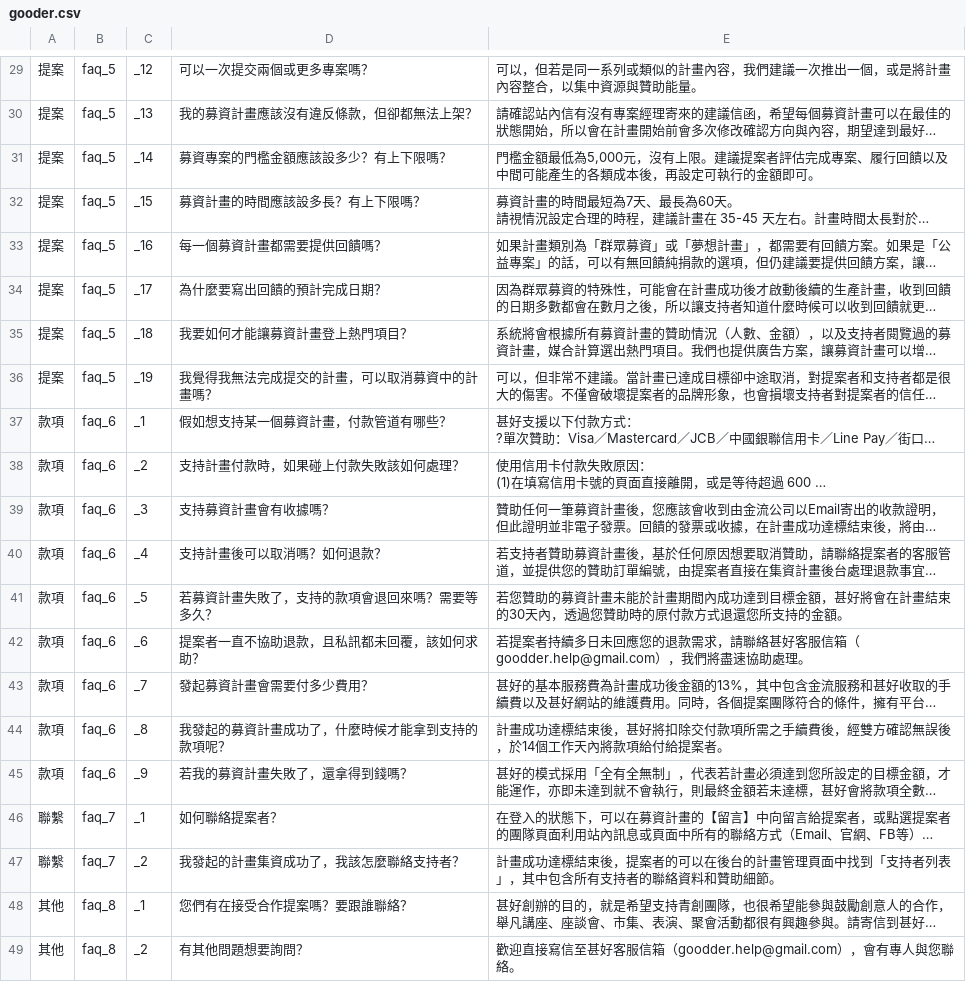
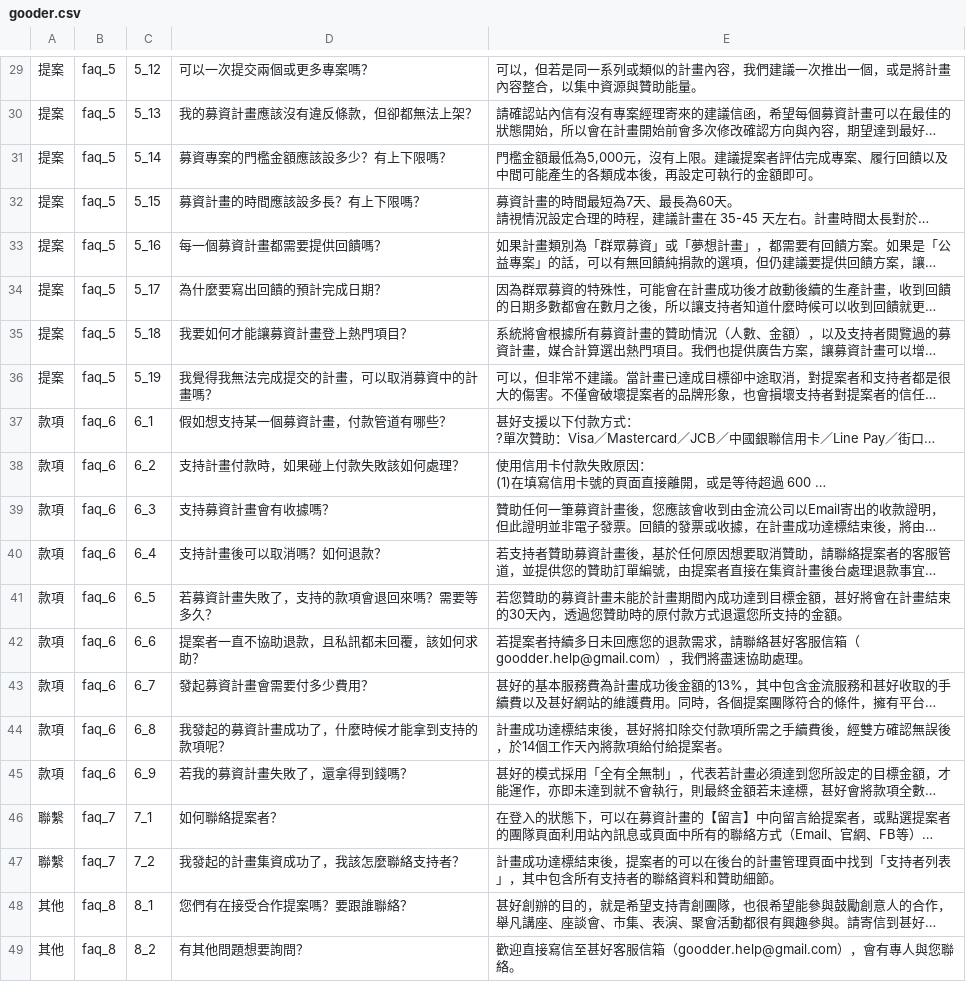
Before and after one commit to pokairacing31/linebot_AWS, a CSV file: gooder.csv, drawn as a sheet; only a part is shown, gaps mark what is left out; long unchanged cells end in …; the diff covers the shown part only; the diff names each change by its address in the sheet, - before the commit and + after, or states it on an @@ line.

```diff
--- a/gooder.csv
+++ b/gooder.csv
-C29: _12
+C29: 5_12
-C30: _13
+C30: 5_13
-C31: _14
+C31: 5_14
-C32: _15
+C32: 5_15
-C33: _16
+C33: 5_16
-C34: _17
+C34: 5_17
-C35: _18
+C35: 5_18
-C36: _19
+C36: 5_19
-C37: _1
+C37: 6_1
-C38: _2
+C38: 6_2
-C39: _3
+C39: 6_3
-C40: _4
+C40: 6_4
-C41: _5
+C41: 6_5
-C42: _6
+C42: 6_6
-C43: _7
+C43: 6_7
-C44: _8
+C44: 6_8
-C45: _9
+C45: 6_9
-C46: _1
+C46: 7_1
-C47: _2
+C47: 7_2
-C48: _1
+C48: 8_1
-C49: _2
+C49: 8_2
```
Also changed, not shown: 28 edited cells elsewhere in this file, 1 other file.
